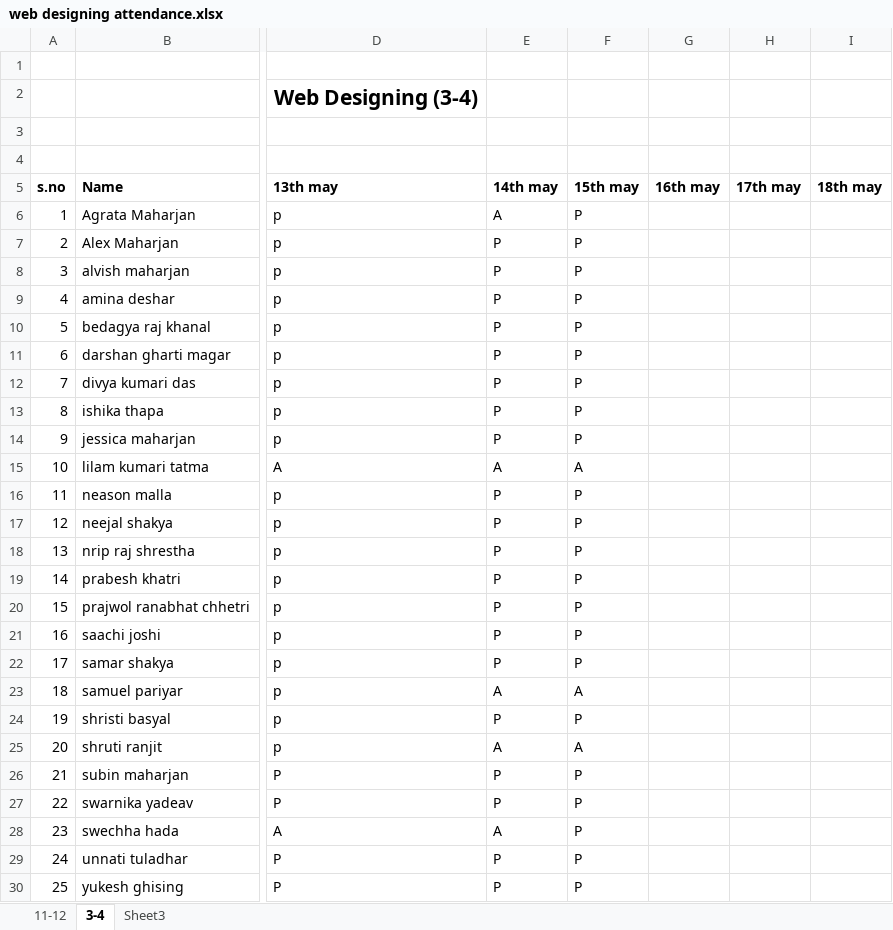
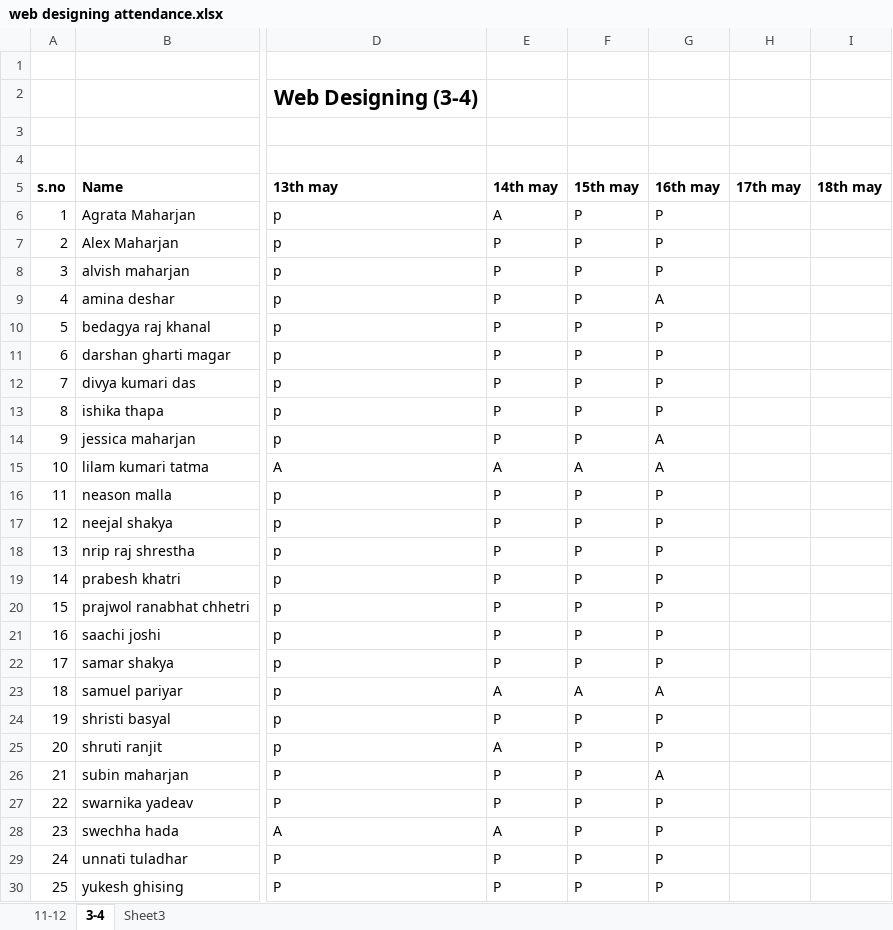
Before and after one commit to BikalRai/11am-webDesignClass, an Excel workbook: 3pm - web design/web designing attendance.xlsx, sheet 3-4, drawn as a sheet; only a part is shown, gaps mark what is left out; values as stored, in another font and other column widths than the file's, no borders; the diff names each change by its address in the sheet, - before the commit and + after, or states it on an @@ line.

```diff
--- a/3pm - web design/web designing attendance.xlsx (sheet 3-4)
+++ b/3pm - web design/web designing attendance.xlsx (sheet 3-4)
-G6:G8 (16th may): (empty)
+G6:G8 (16th may): P
-G9 (16th may): (empty)
+G9 (16th may): A
-G10:G13 (16th may): (empty)
+G10:G13 (16th may): P
-G14:G15 (16th may): (empty)
+G14:G15 (16th may): A
-G16:G22 (16th may): (empty)
+G16:G22 (16th may): P
-G23 (16th may): (empty)
+G23 (16th may): A
-G24:G25 (16th may): (empty)
+G24:G25 (16th may): P
-F25 (15th may): A
+F25 (15th may): P
-G26 (16th may): (empty)
+G26 (16th may): A
-G27:G30 (16th may): (empty)
+G27:G30 (16th may): P
```
Also changed, not shown: sheet 11-12, 2 other files.
